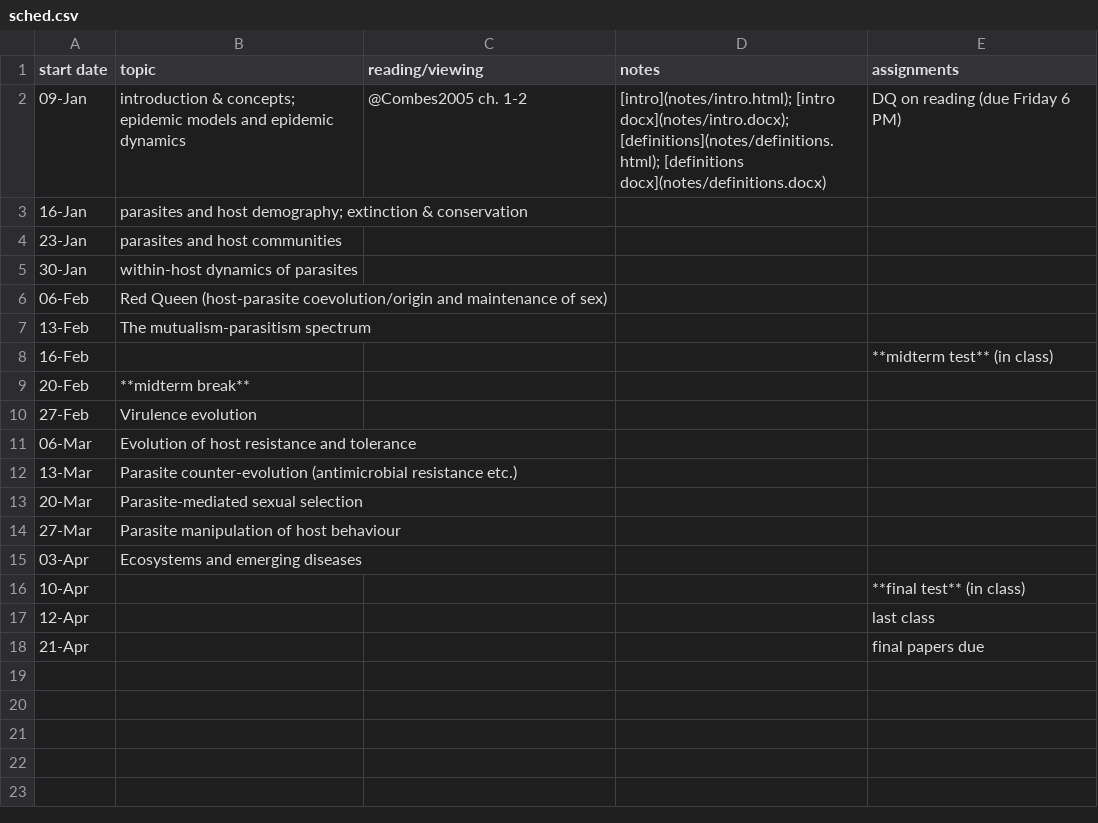
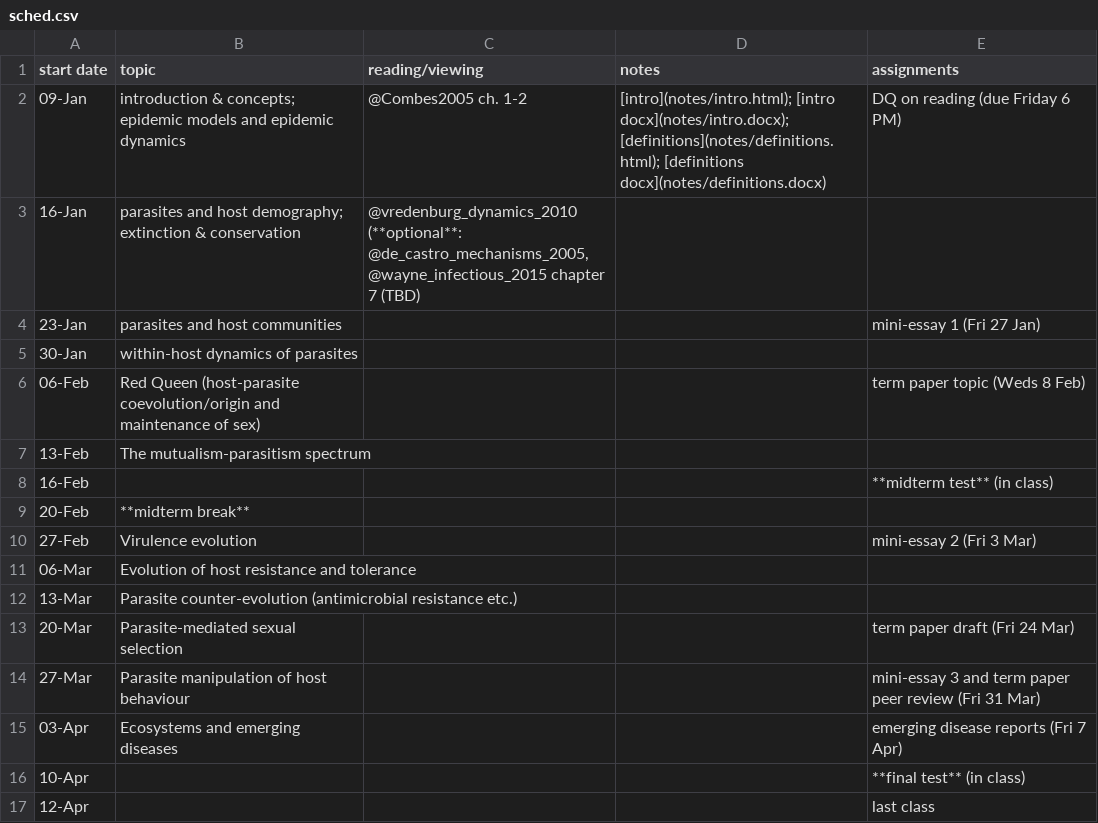
Before and after one commit to bbolker/bio4ae3, a CSV file: sched.csv, drawn as a sheet; only a part is shown; the shorter side is filled out with more unchanged rows; the diff names each change by its address in the sheet, - before the commit and + after, or states it on an @@ line.

Commit message:
add sched stuff

```diff
--- a/sched.csv
+++ b/sched.csv
-C3 (reading/viewing): (empty)
+C3 (reading/viewing): @vredenburg_dynamics_2010 (**optional**: @de_castro_mechanisms_2005, @wayne_infectious_2015 chapter 7 (TBD)
-E4 (assignments): (empty)
+E4 (assignments): mini-essay 1 (Fri 27 Jan)
-E6 (assignments): (empty)
+E6 (assignments): term paper topic (Weds 8 Feb)
-E10 (assignments): (empty)
+E10 (assignments): mini-essay 2 (Fri 3 Mar)
-E13 (assignments): (empty)
+E13 (assignments): term paper draft (Fri 24 Mar)
-E14 (assignments): (empty)
+E14 (assignments): mini-essay 3 and term paper peer review (Fri 31 Mar)
-E15 (assignments): (empty)
+E15 (assignments): emerging disease reports (Fri 7 Apr)
```
Also changed, not shown: 1 other file.
